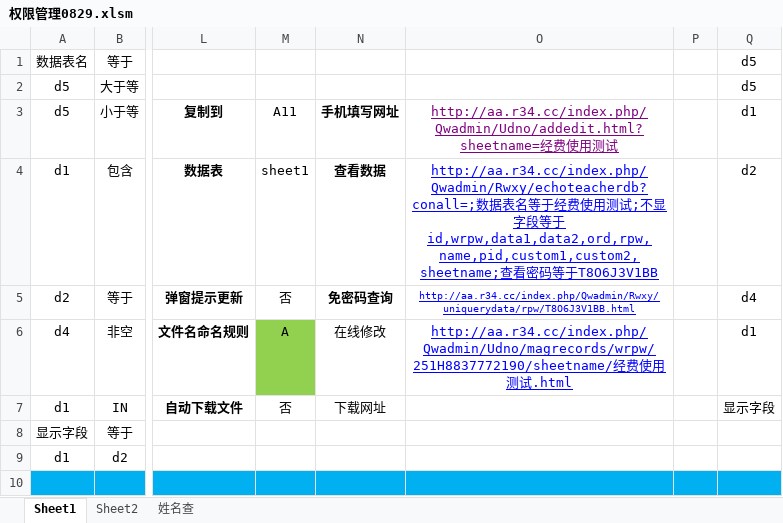
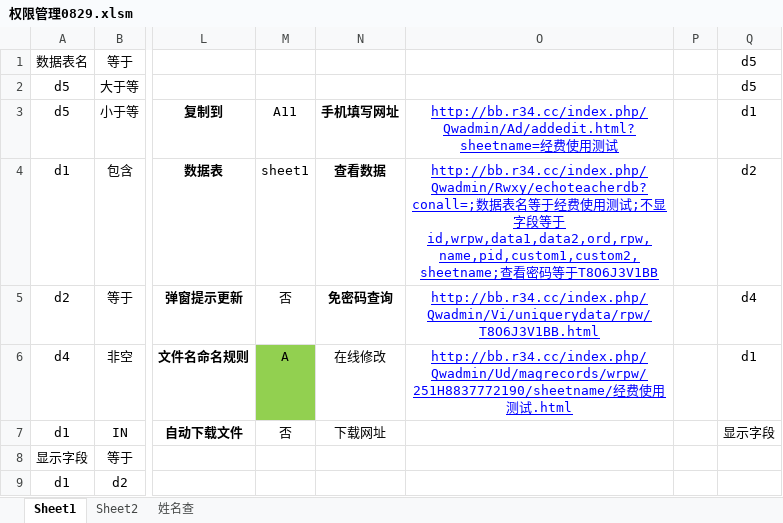
Before and after one commit to lilyhcn1/ExcelQuery, an Excel workbook: Excel/权限管理0829.xlsm, sheet Sheet1, drawn as a sheet; only a part is shown, gaps mark what is left out; the shorter side is filled out with more unchanged rows; values as stored, in another font and other column widths than the file's, no borders; charts and pictures and conditional formats not drawn; the diff names each change by its address in the sheet, - before the commit and + after, or states it on an @@ line.

Commit message:
excel修改

```diff
--- a/Excel/权限管理0829.xlsm (sheet Sheet1)
+++ b/Excel/权限管理0829.xlsm (sheet Sheet1)
-O3: http://aa.r34.cc/index.php/Qwadmin/Udno/addedit.html?sheetname=经费…
+O3: http://bb.r34.cc/index.php/Qwadmin/Ad/addedit.html?sheetname=经费…
-O3 text colour: #800080
+O3 text colour: #0000FF
-O4: http://aa.r34.cc/index.php/Qwadmin/Rwxy/echoteacherdb?conall=;数据…
+O4: http://bb.r34.cc/index.php/Qwadmin/Rwxy/echoteacherdb?conall=;数据…
-O5: http://aa.r34.cc/index.php/Qwadmin/Rwxy/uniquerydata/rpw/T8O6J3V1BB.html
+O5: http://bb.r34.cc/index.php/Qwadmin/Vi/uniquerydata/rpw/T8O6J3V1BB.html
@@ O5 text size: larger @@
-O6: http://aa.r34.cc/index.php/Qwadmin/Udno/magrecords/wrpw/251H8837772190/sheetname/经费…
+O6: http://bb.r34.cc/index.php/Qwadmin/Ud/magrecords/wrpw/251H8837772190/sheetname/经费…
```
